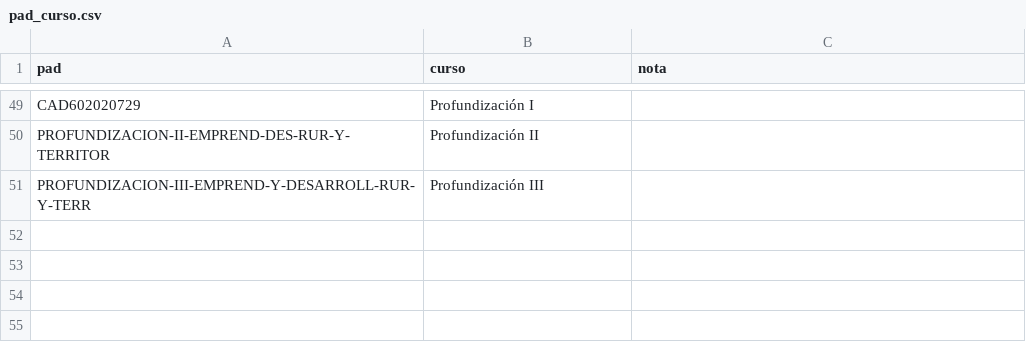
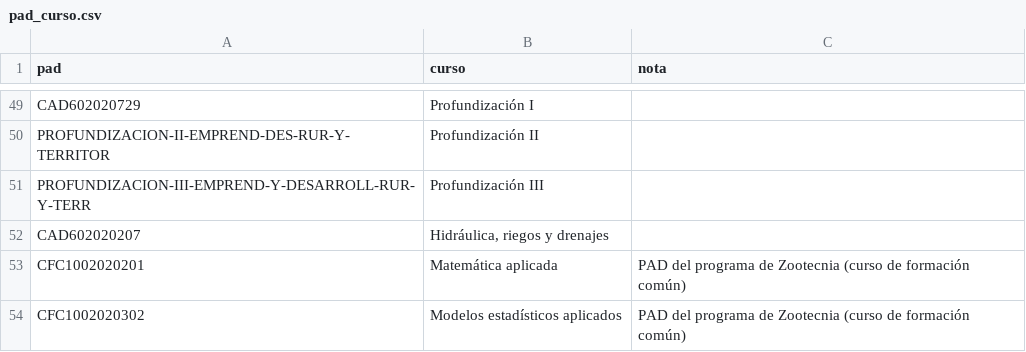
Before and after one commit to domp1987/indice-acreditacion-agronomica, a CSV file: datos/semillas/pad_curso.csv, drawn as a sheet; only a part is shown, gaps mark what is left out; the diff names each change by its address in the sheet, - before the commit and + after, or states it on an @@ line.

```diff
--- a/datos/semillas/pad_curso.csv
+++ b/datos/semillas/pad_curso.csv
+row 52: CAD602020207 | Hidráulica, riegos y drenajes
+row 53: CFC1002020201 | Matemática aplicada | PAD del programa de Zootecnia (curso de formación común)
+row 54: CFC1002020302 | Modelos estadísticos aplicados | PAD del programa de Zootecnia (curso de formación común)
```
Also changed, not shown: 8 other files.
